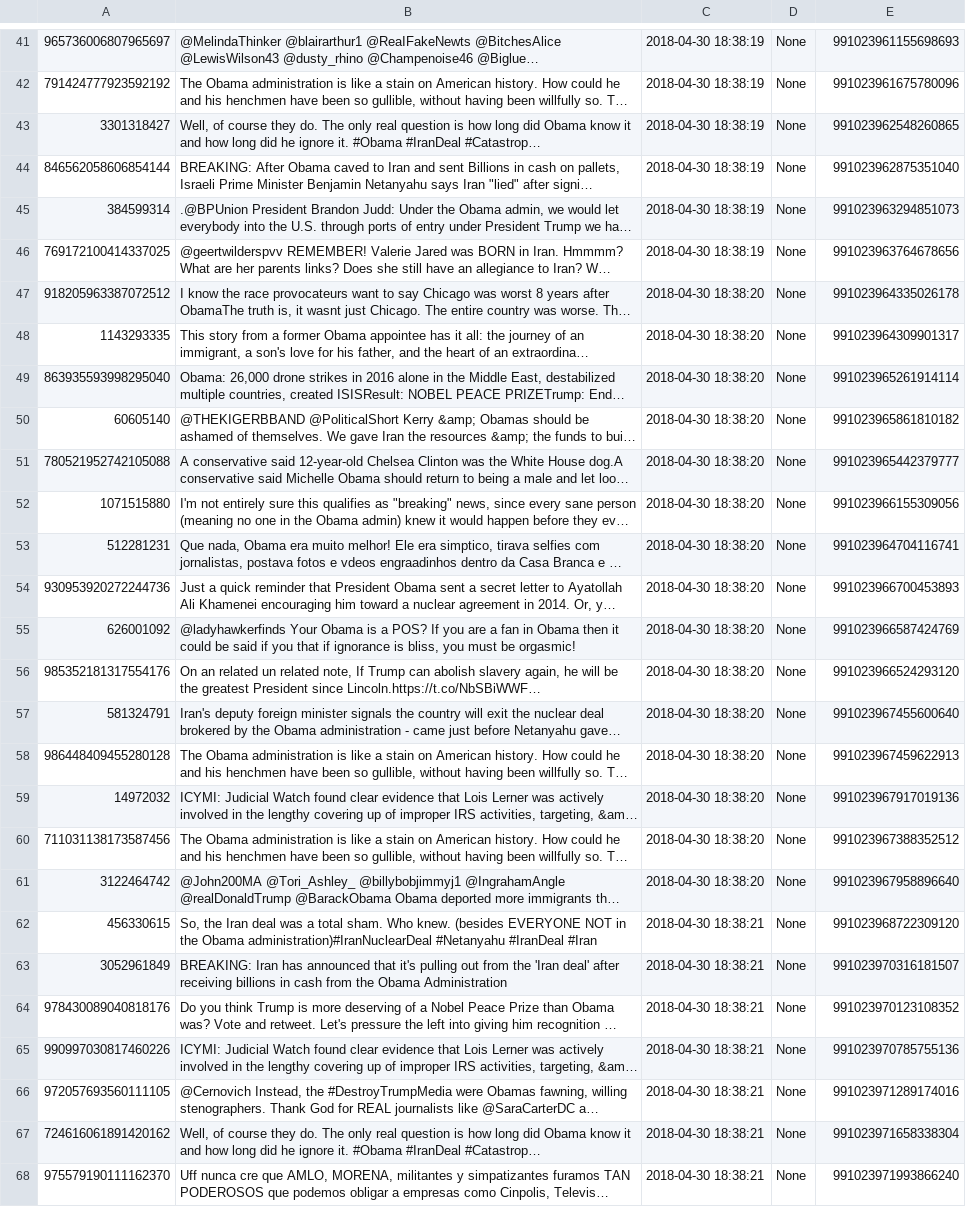
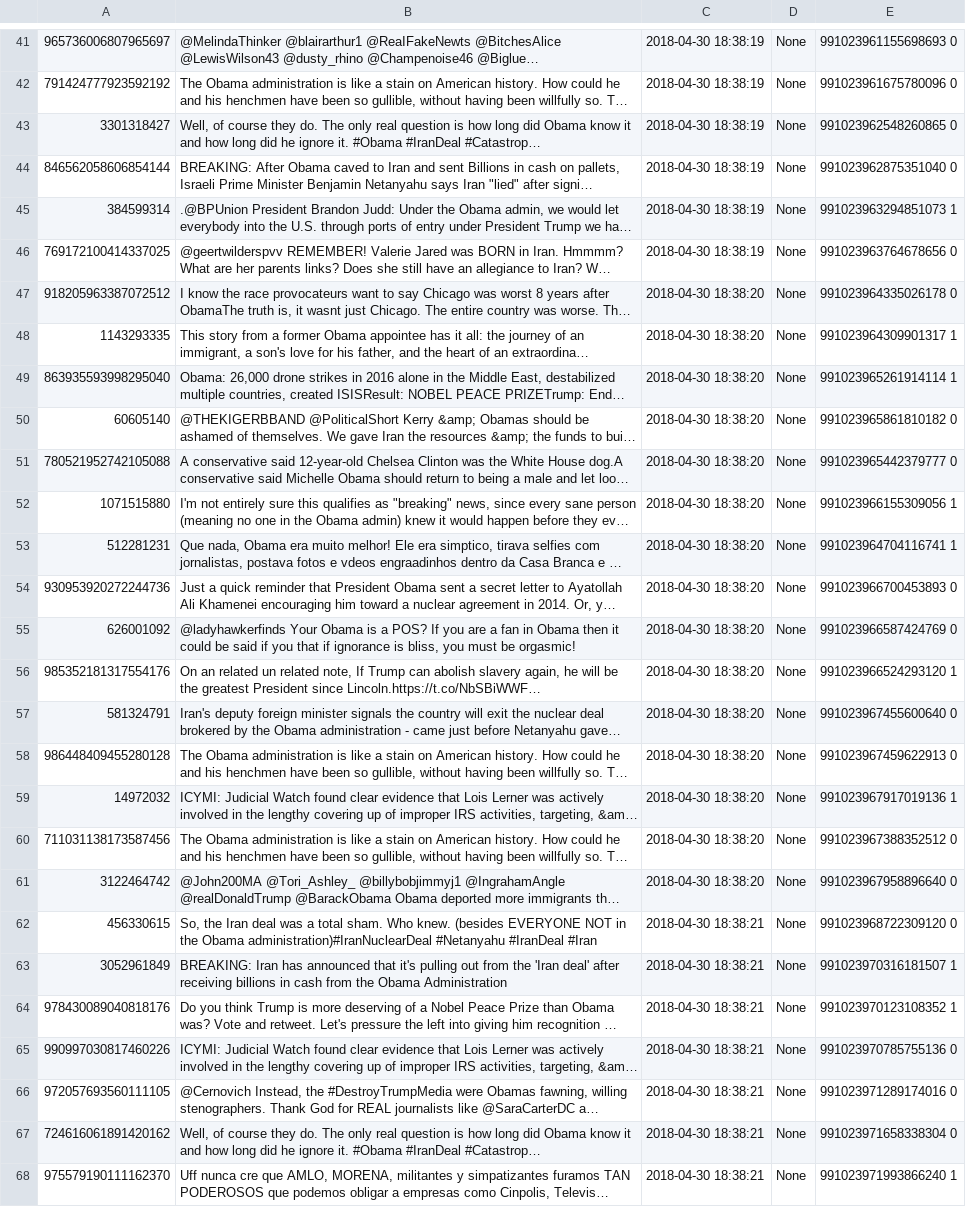
Before and after one commit to momalle313/TwitterSentiment, a CSV file: database/obama_Tweets.csv, drawn as a sheet; only a part is shown, gaps mark what is left out; long unchanged cells end in …; the diff covers the shown part only; the diff names each change by its address in the sheet, - before the commit and + after, or states it on an @@ line.

```diff
--- a/database/obama_Tweets.csv
+++ b/database/obama_Tweets.csv
-E41: 991023961155698693
+E41: 991023961155698693 0
-E42: 991023961675780096
+E42: 991023961675780096 0
-E43: 991023962548260865
+E43: 991023962548260865 0
-E44: 991023962875351040
+E44: 991023962875351040 0
-E45: 991023963294851073
+E45: 991023963294851073 1
-E46: 991023963764678656
+E46: 991023963764678656 0
-E47: 991023964335026178
+E47: 991023964335026178 0
-E48: 991023964309901317
+E48: 991023964309901317 1
-E49: 991023965261914114
+E49: 991023965261914114 1
-E50: 991023965861810182
+E50: 991023965861810182 0
-E51: 991023965442379777
+E51: 991023965442379777 0
-E52: 991023966155309056
+E52: 991023966155309056 1
-E53: 991023964704116741
+E53: 991023964704116741 1
-E54: 991023966700453893
+E54: 991023966700453893 0
-E55: 991023966587424769
+E55: 991023966587424769 0
-E56: 991023966524293120
+E56: 991023966524293120 1
-E57: 991023967455600640
+E57: 991023967455600640 0
-E58: 991023967459622913
+E58: 991023967459622913 0
-E59: 991023967917019136
+E59: 991023967917019136 1
-E60: 991023967388352512
+E60: 991023967388352512 0
-E61: 991023967958896640
+E61: 991023967958896640 0
-E62: 991023968722309120
+E62: 991023968722309120 0
-E63: 991023970316181507
+E63: 991023970316181507 1
-E64: 991023970123108352
+E64: 991023970123108352 1
-E65: 991023970785755136
+E65: 991023970785755136 0
-E66: 991023971289174016
+E66: 991023971289174016 0
-E67: 991023971658338304
+E67: 991023971658338304 0
-E68: 991023971993866240
+E68: 991023971993866240 1
```
Also changed, not shown: 60 edited cells elsewhere in this file.
